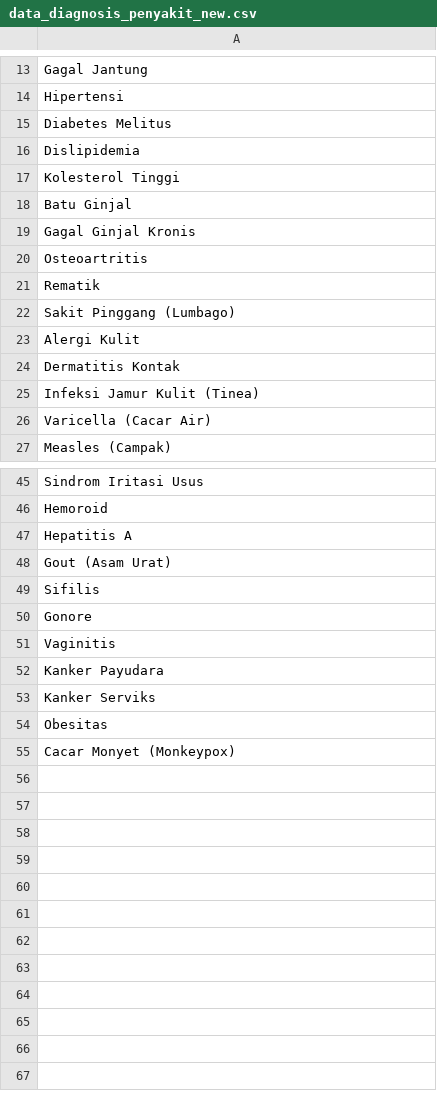
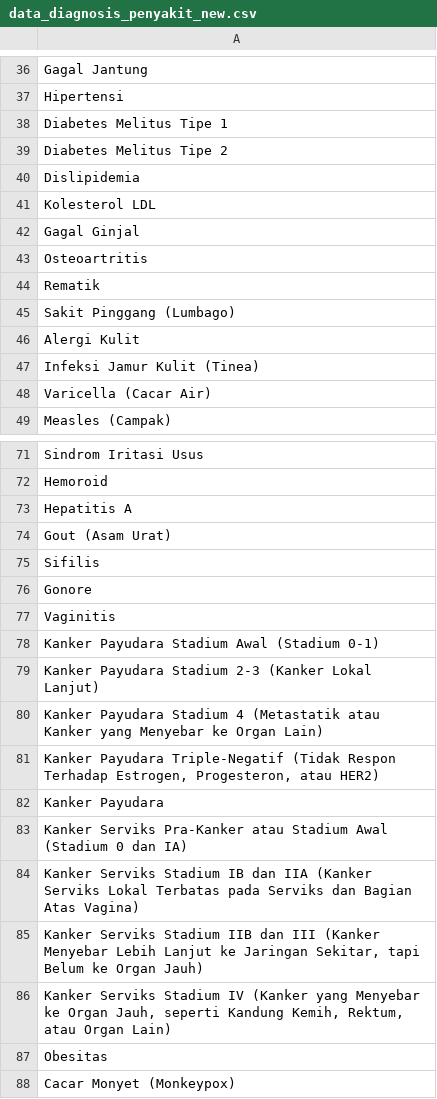
Before and after one commit to idhamaja/drugsPrescriptionSytem, a CSV file: backend/models/data_diagnosis_penyakit_new.csv, drawn as a sheet; only a part is shown, gaps mark what is left out; the diff covers the shown part only.

```diff
--- a/backend/models/data_diagnosis_penyakit_new.csv
+++ b/backend/models/data_diagnosis_penyakit_new.csv
@@ -14,7 +37,7 @@ Gagal Jantung
 Hipertensi
-Diabetes Melitus
+Diabetes Melitus Tipe 1
+Diabetes Melitus Tipe 2
 Dislipidemia
-Kolesterol Tinggi
-Batu Ginjal
-Gagal Ginjal Kronis
+Kolesterol LDL
+Gagal Ginjal
 Osteoartritis
@@ -23,3 +46,2 @@ Sakit Pinggang (Lumbago)
 Alergi Kulit
-Dermatitis Kontak
 Infeksi Jamur Kulit (Tinea)
@@ -51,4 +77,11 @@ Gonore
 Vaginitis
+Kanker Payudara Stadium Awal (Stadium 0-1)
+Kanker Payudara Stadium 2-3 (Kanker Lokal Lanjut)
+Kanker Payudara Stadium 4 (Metastatik atau Kanker yang Menyebar ke Organ Lain)
+"Kanker Payudara Triple-Negatif (Tidak Respon Terhadap Estrogen, Progesteron, atau HER2)"
 Kanker Payudara
-Kanker Serviks
+Kanker Serviks Pra-Kanker atau Stadium Awal (Stadium 0 dan IA)
+Kanker Serviks Stadium IB dan IIA (Kanker Serviks Lokal Terbatas pada Serviks dan Bagian Atas Vagina)
+"Kanker Serviks Stadium IIB dan III (Kanker Menyebar Lebih Lanjut ke Jaringan Sekitar, tapi Belum ke Organ Jauh)"
+"Kanker Serviks Stadium IV (Kanker yang Menyebar ke Organ Jauh, seperti Kandung Kemih, Rektum, atau Organ Lain)"
 Obesitas
```
Also changed, not shown: 27 added rows and 8 edited cells elsewhere in this file, 3 other files.
